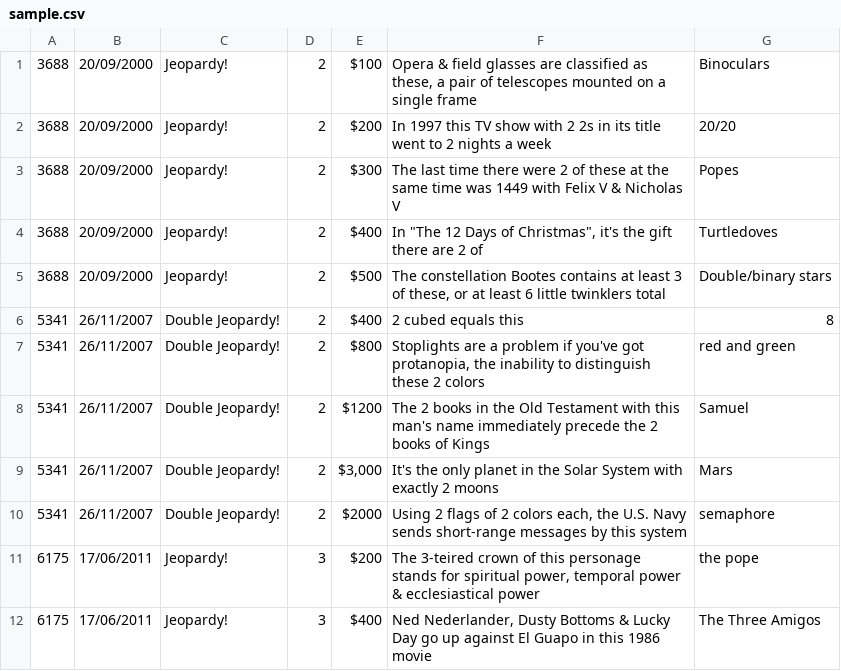
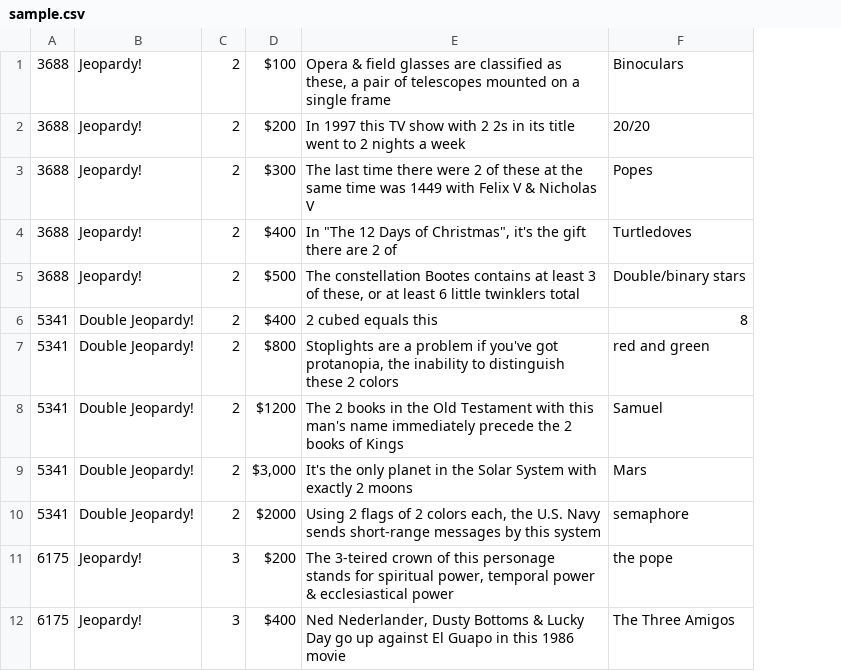
Before and after one commit to romanbird/jeopardy-bot, a CSV file: sample.csv, drawn as a sheet; only a part is shown; the diff names each change by its address in the sheet, - before the commit and + after, or states it on an @@ line.

Commit message:
removed date columns

```diff
--- a/sample.csv
+++ b/sample.csv
-column B, rows 1-12: 20/09/2000 | 20/09/2000 | 20/09/2000 | 20/09/2000 | 20/09/2000 | 26/11/2007 | 26/11/2007 | 26/11/2007 | 26/11/2007 | 26/11/2007 | 17/06/2011 | 17/06/2011
```
